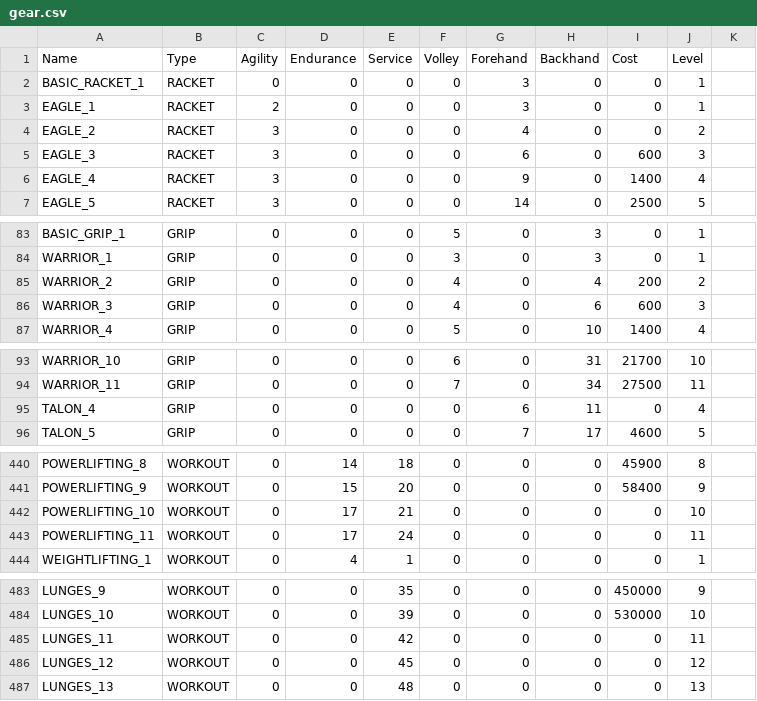
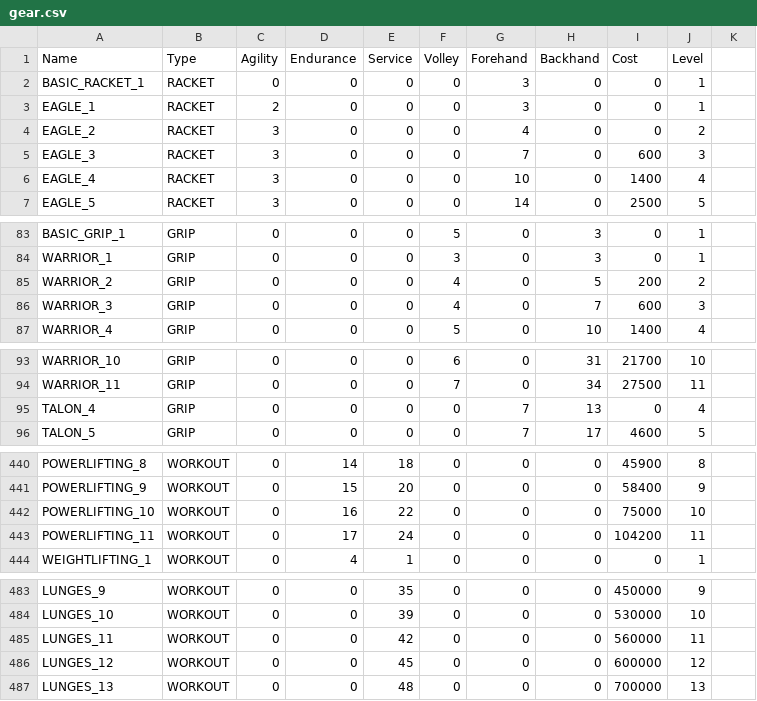
Before and after one commit to StephaneWeber/TennisApp, a CSV file: src/main/resources/data/gear.csv, drawn as a sheet; only a part is shown, gaps mark what is left out; the diff covers the shown part only.

Commit message:
Updated data

```diff
--- a/src/main/resources/data/gear.csv
+++ b/src/main/resources/data/gear.csv
@@ -4,4 +4,4 @@ EAGLE_1,RACKET,2,0,0,0,3,0,0,1
 EAGLE_2,RACKET,3,0,0,0,4,0,0,2
-EAGLE_3,RACKET,3,0,0,0,6,0,600,3
-EAGLE_4,RACKET,3,0,0,0,9,0,1400,4
+EAGLE_3,RACKET,3,0,0,0,7,0,600,3
+EAGLE_4,RACKET,3,0,0,0,10,0,1400,4
 EAGLE_5,RACKET,3,0,0,0,14,0,2500,5
@@ -84,4 +84,4 @@ BASIC_GRIP_1,GRIP,0,0,0,5,0,3,0,1
 WARRIOR_1,GRIP,0,0,0,3,0,3,0,1
-WARRIOR_2,GRIP,0,0,0,4,0,4,200,2
-WARRIOR_3,GRIP,0,0,0,4,0,6,600,3
+WARRIOR_2,GRIP,0,0,0,4,0,5,200,2
+WARRIOR_3,GRIP,0,0,0,4,0,7,600,3
 WARRIOR_4,GRIP,0,0,0,5,0,10,1400,4
@@ -94,3 +94,3 @@ WARRIOR_10,GRIP,0,0,0,6,0,31,21700,10
 WARRIOR_11,GRIP,0,0,0,7,0,34,27500,11
-TALON_4,GRIP,0,0,0,0,6,11,0,4
+TALON_4,GRIP,0,0,0,0,7,13,0,4
 TALON_5,GRIP,0,0,0,0,7,17,4600,5
@@ -441,4 +441,4 @@ POWERLIFTING_8,WORKOUT,0,14,18,0,0,0,45900,8
 POWERLIFTING_9,WORKOUT,0,15,20,0,0,0,58400,9
-POWERLIFTING_10,WORKOUT,0,17,21,0,0,0,0,10
-POWERLIFTING_11,WORKOUT,0,17,24,0,0,0,0,11
+POWERLIFTING_10,WORKOUT,0,16,22,0,0,0,75000,10
+POWERLIFTING_11,WORKOUT,0,17,24,0,0,0,104200,11
 WEIGHTLIFTING_1,WORKOUT,0,4,1,0,0,0,0,1
@@ -484,4 +484,4 @@ LUNGES_9,WORKOUT,0,0,35,0,0,0,450000,9
 LUNGES_10,WORKOUT,0,0,39,0,0,0,530000,10
-LUNGES_11,WORKOUT,0,0,42,0,0,0,0,11
-LUNGES_12,WORKOUT,0,0,45,0,0,0,0,12
-LUNGES_13,WORKOUT,0,0,48,0,0,0,0,13
+LUNGES_11,WORKOUT,0,0,42,0,0,0,560000,11
+LUNGES_12,WORKOUT,0,0,45,0,0,0,600000,12
+LUNGES_13,WORKOUT,0,0,48,0,0,0,700000,13
```
Also changed, not shown: 7 edited cells elsewhere in this file, src/main/resources/data/owned_gear.csv, src/main/resources/data/players.csv, 2 other files.
